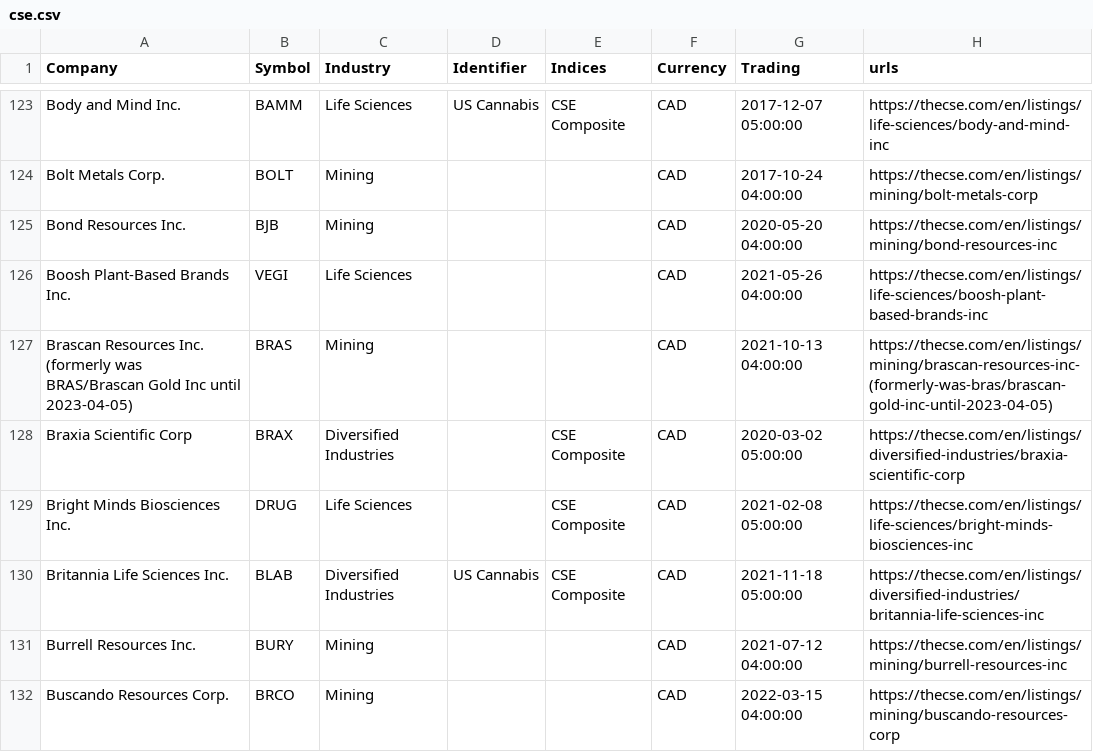
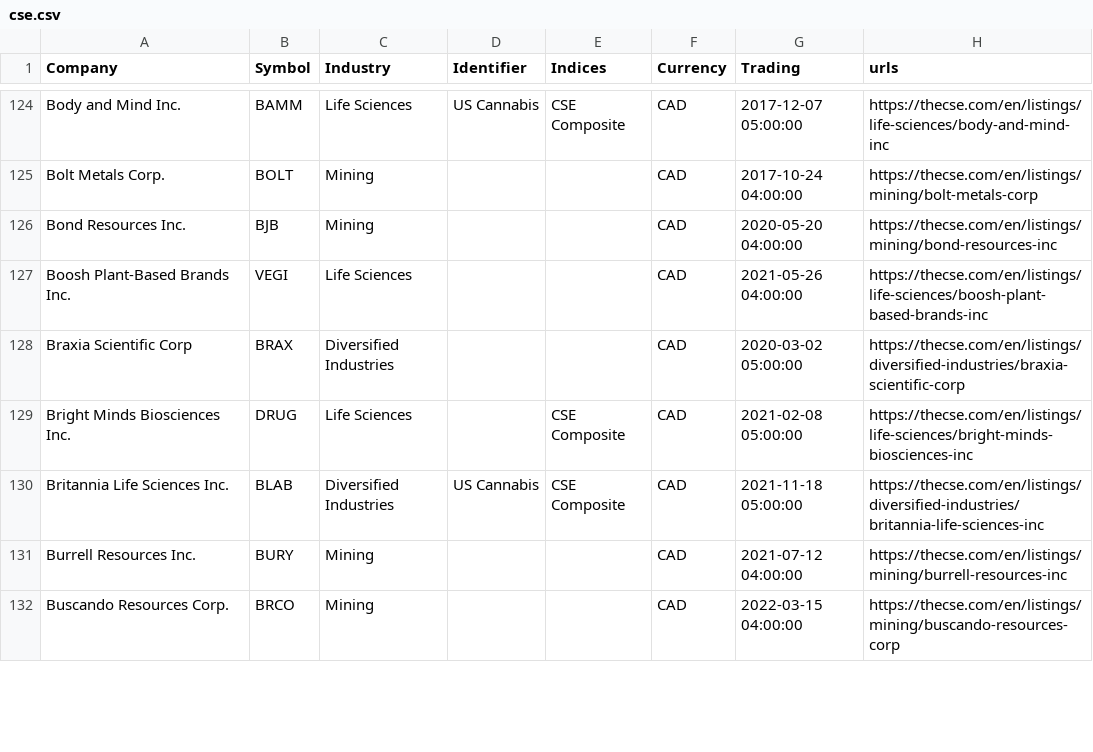
Before and after one commit to FriendlyUser/cad_tickers_list, a CSV file: latest/cse.csv, drawn as a sheet; only a part is shown, gaps mark what is left out; the diff covers the shown part only.

```diff
--- a/latest/cse.csv
+++ b/latest/cse.csv
@@ -126,4 +127,3 @@ Bond Resources Inc.,BJB,Mining,,,CAD,2020-05-20 04:00:00,https://thecse.com/en/l
 Boosh Plant-Based Brands Inc.,VEGI,Life Sciences,,,CAD,2021-05-26 04:00:00,https://thecse.com/en/listings/life-sciences/boosh-plant-based-brands-inc
-Brascan Resources Inc. (formerly was BRAS/Brascan Gold Inc until 2023-04-05),BRAS,Mining,,,CAD,2021-10-13 04:00:00,https://thecse.com/en/listings/mining/brascan-resources-inc-(formerly-was-bras/brascan-gold-inc-until-2023-04-05)
-Braxia Scientific Corp,BRAX,Diversified Industries,,CSE Composite,CAD,2020-03-02 05:00:00,https://thecse.com/en/listings/diversified-industries/braxia-scientific-corp
+Braxia Scientific Corp,BRAX,Diversified Industries,,,CAD,2020-03-02 05:00:00,https://thecse.com/en/listings/diversified-industries/braxia-scientific-corp
 Bright Minds Biosciences Inc.,DRUG,Life Sciences,,CSE Composite,CAD,2021-02-08 05:00:00,https://thecse.com/en/listings/life-sciences/bright-minds-biosciences-inc
```
Also changed, not shown: 3 added rows, 4 removed rows and 86 edited cells elsewhere in this file, 30 other files.
